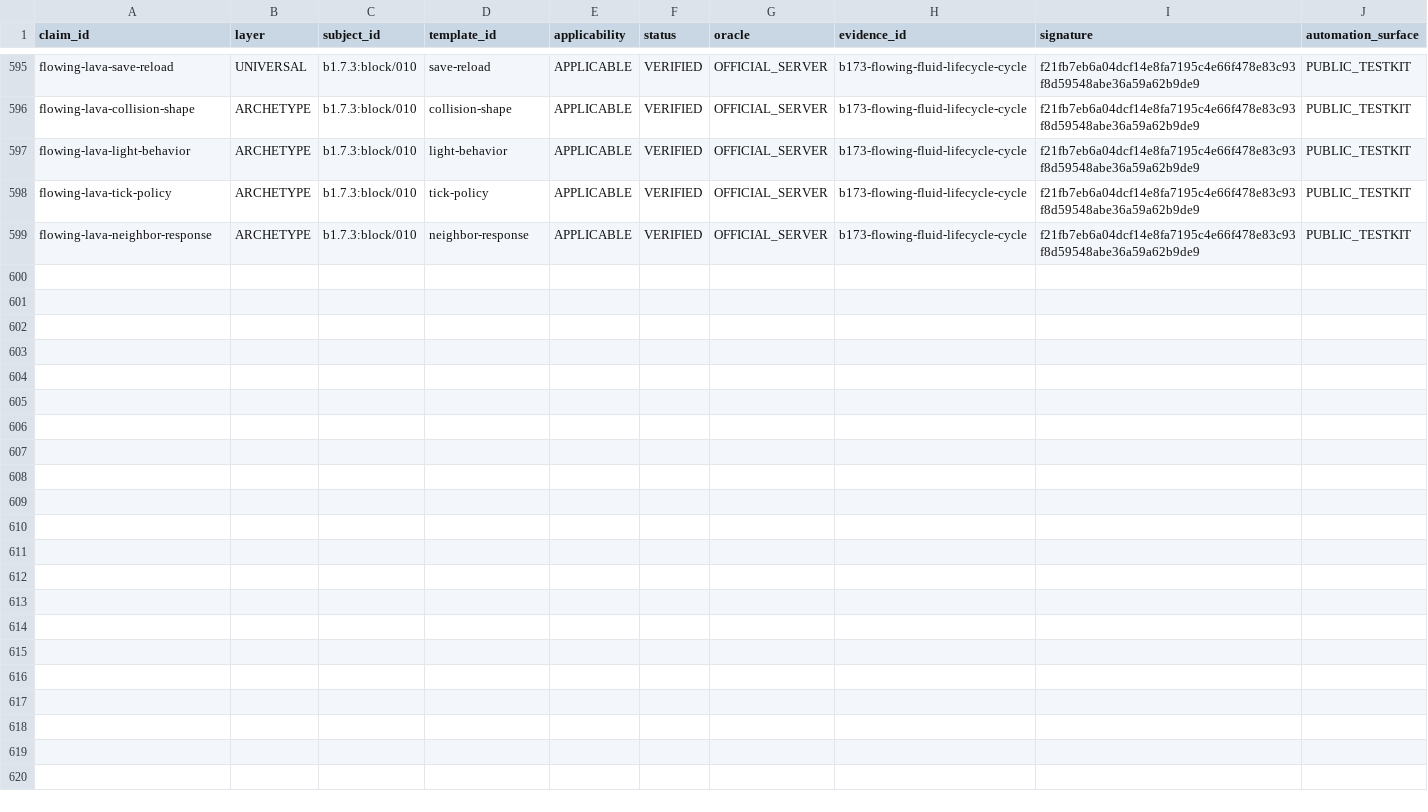
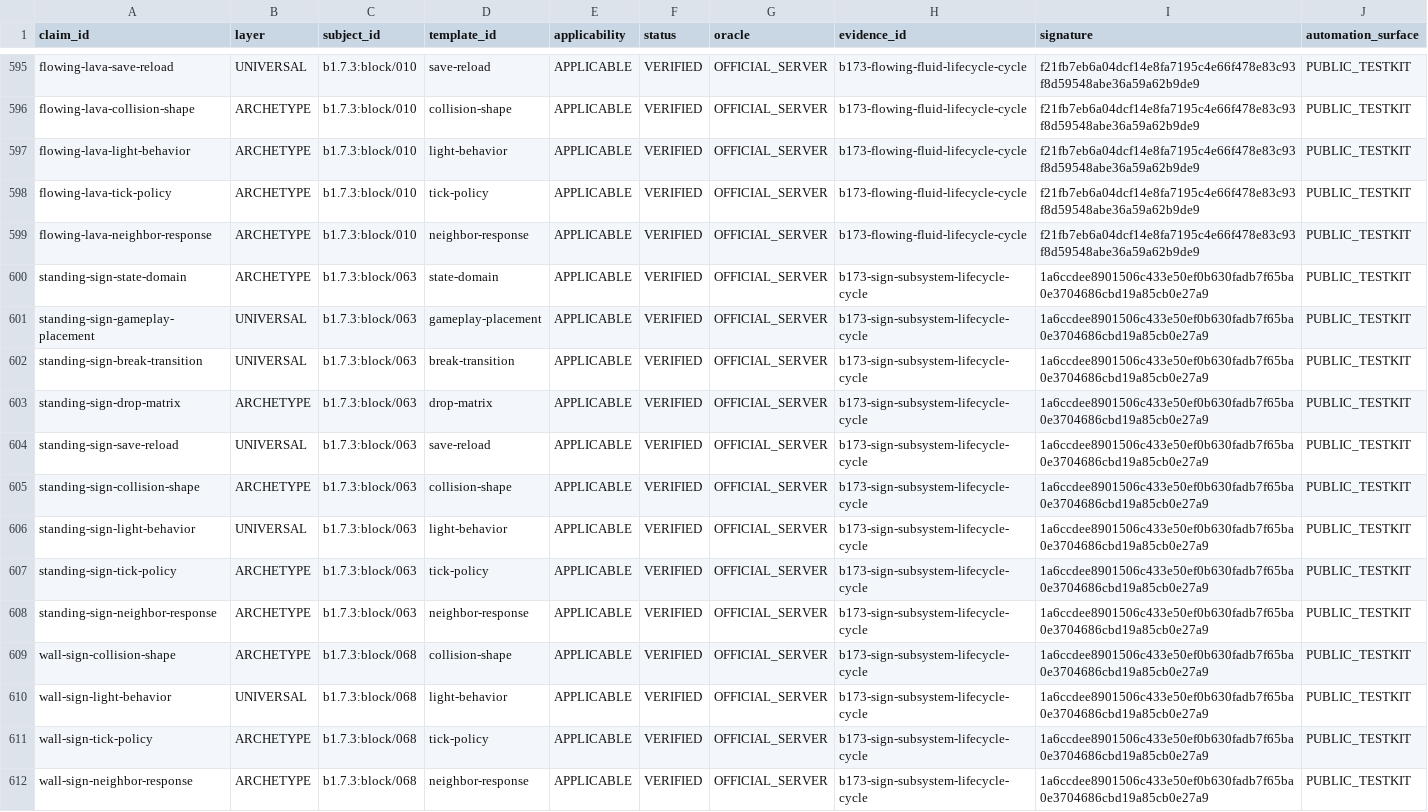
Before and after one commit to lucasrgt/Worldline, a TSV file: behavior/functional-census/b1.7.3/claims.tsv, drawn as a sheet; only a part is shown, gaps mark what is left out; the diff names each change by its address in the sheet, - before the commit and + after, or states it on an @@ line.

Commit message:
Integrate sign subsystem census

```diff
--- a/behavior/functional-census/b1.7.3/claims.tsv
+++ b/behavior/functional-census/b1.7.3/claims.tsv
+row 600: standing-sign-state-domain | ARCHETYPE | b1.7.3:block/063 | state-domain | APPLICABLE | VERIFIED | OFFICIAL_SERVER | b173-sign-subsystem-lifecycle-cycle | 1a6ccdee8901506c433e50ef0b630fadb7f65ba0e3704686cbd19a85cb0e27a9 | PUBLIC_TESTKIT
+row 601: standing-sign-gameplay-placement | UNIVERSAL | b1.7.3:block/063 | gameplay-placement | APPLICABLE | VERIFIED | OFFICIAL_SERVER | b173-sign-subsystem-lifecycle-cycle | 1a6ccdee8901506c433e50ef0b630fadb7f65ba0e3704686cbd19a85cb0e27a9 | PUBLIC_TESTKIT
+row 602: standing-sign-break-transition | UNIVERSAL | b1.7.3:block/063 | break-transition | APPLICABLE | VERIFIED | OFFICIAL_SERVER | b173-sign-subsystem-lifecycle-cycle | 1a6ccdee8901506c433e50ef0b630fadb7f65ba0e3704686cbd19a85cb0e27a9 | PUBLIC_TESTKIT
+row 603: standing-sign-drop-matrix | ARCHETYPE | b1.7.3:block/063 | drop-matrix | APPLICABLE | VERIFIED | OFFICIAL_SERVER | b173-sign-subsystem-lifecycle-cycle | 1a6ccdee8901506c433e50ef0b630fadb7f65ba0e3704686cbd19a85cb0e27a9 | PUBLIC_TESTKIT
+row 604: standing-sign-save-reload | UNIVERSAL | b1.7.3:block/063 | save-reload | APPLICABLE | VERIFIED | OFFICIAL_SERVER | b173-sign-subsystem-lifecycle-cycle | 1a6ccdee8901506c433e50ef0b630fadb7f65ba0e3704686cbd19a85cb0e27a9 | PUBLIC_TESTKIT
+row 605: standing-sign-collision-shape | ARCHETYPE | b1.7.3:block/063 | collision-shape | APPLICABLE | VERIFIED | OFFICIAL_SERVER | b173-sign-subsystem-lifecycle-cycle | 1a6ccdee8901506c433e50ef0b630fadb7f65ba0e3704686cbd19a85cb0e27a9 | PUBLIC_TESTKIT
+row 606: standing-sign-light-behavior | UNIVERSAL | b1.7.3:block/063 | light-behavior | APPLICABLE | VERIFIED | OFFICIAL_SERVER | b173-sign-subsystem-lifecycle-cycle | 1a6ccdee8901506c433e50ef0b630fadb7f65ba0e3704686cbd19a85cb0e27a9 | PUBLIC_TESTKIT
+row 607: standing-sign-tick-policy | ARCHETYPE | b1.7.3:block/063 | tick-policy | APPLICABLE | VERIFIED | OFFICIAL_SERVER | b173-sign-subsystem-lifecycle-cycle | 1a6ccdee8901506c433e50ef0b630fadb7f65ba0e3704686cbd19a85cb0e27a9 | PUBLIC_TESTKIT
+row 608: standing-sign-neighbor-response | ARCHETYPE | b1.7.3:block/063 | neighbor-response | APPLICABLE | VERIFIED | OFFICIAL_SERVER | b173-sign-subsystem-lifecycle-cycle | 1a6ccdee8901506c433e50ef0b630fadb7f65ba0e3704686cbd19a85cb0e27a9 | PUBLIC_TESTKIT
+row 609: wall-sign-collision-shape | ARCHETYPE | b1.7.3:block/068 | collision-shape | APPLICABLE | VERIFIED | OFFICIAL_SERVER | b173-sign-subsystem-lifecycle-cycle | 1a6ccdee8901506c433e50ef0b630fadb7f65ba0e3704686cbd19a85cb0e27a9 | PUBLIC_TESTKIT
+row 610: wall-sign-light-behavior | UNIVERSAL | b1.7.3:block/068 | light-behavior | APPLICABLE | VERIFIED | OFFICIAL_SERVER | b173-sign-subsystem-lifecycle-cycle | 1a6ccdee8901506c433e50ef0b630fadb7f65ba0e3704686cbd19a85cb0e27a9 | PUBLIC_TESTKIT
+row 611: wall-sign-tick-policy | ARCHETYPE | b1.7.3:block/068 | tick-policy | APPLICABLE | VERIFIED | OFFICIAL_SERVER | b173-sign-subsystem-lifecycle-cycle | 1a6ccdee8901506c433e50ef0b630fadb7f65ba0e3704686cbd19a85cb0e27a9 | PUBLIC_TESTKIT
+row 612: wall-sign-neighbor-response | ARCHETYPE | b1.7.3:block/068 | neighbor-response | APPLICABLE | VERIFIED | OFFICIAL_SERVER | b173-sign-subsystem-lifecycle-cycle | 1a6ccdee8901506c433e50ef0b630fadb7f65ba0e3704686cbd19a85cb0e27a9 | PUBLIC_TESTKIT
```
Also changed, not shown: 4 other files.
